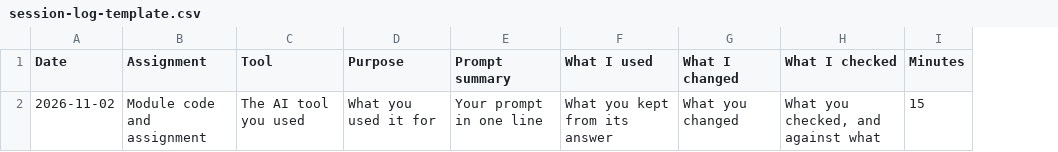
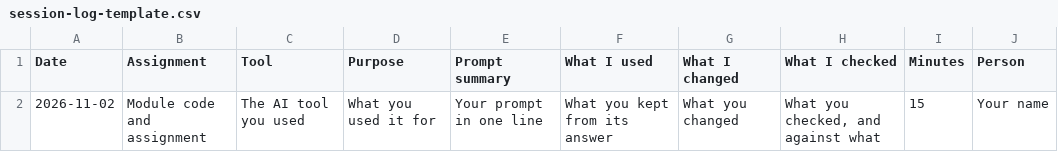
Before and after one commit to bb414/daily-builds, a CSV file: data/session-log-template.csv, drawn as a sheet; the diff names each change by its address in the sheet, - before the commit and + after, or states it on an @@ line.

Commit message:
Correctness audit: long texts, email phrasing and the log template
Long texts stay quick: each final sentence is compared with the 25 AI
sentences sharing most words with it (50,000 words now take under a
second in the browser model) and the checklist shows a hundred
statements at a time. Ordinary email phrasing such as "let me know if
you have any questions" or "feel free to call" is no longer flagged
as chat leftovers. The session log template in data/ now matches the
one the app downloads, minutes typed into the session form are checked,
and an unused helper and import are gone. New tests: exported CSVs
opened in LibreOffice, a long text in the browser, email phrasing.

```diff
--- a/data/session-log-template.csv
+++ b/data/session-log-template.csv
+column J (Person), row 2: Your name
```
Also changed, not shown: 10 other files.
